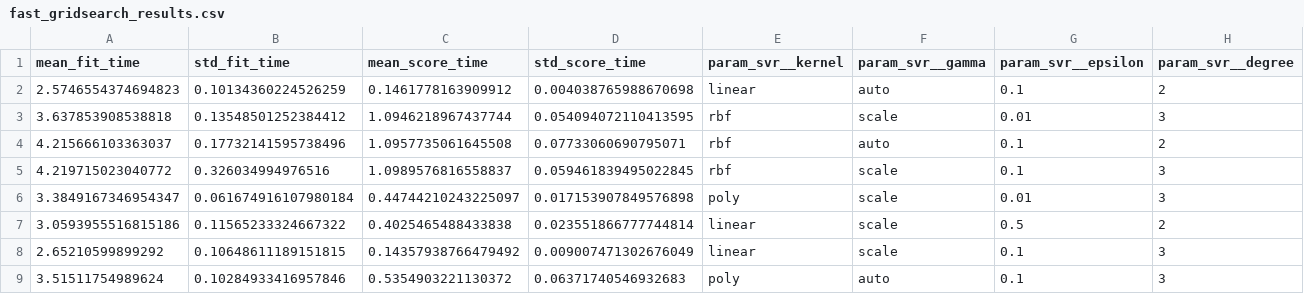
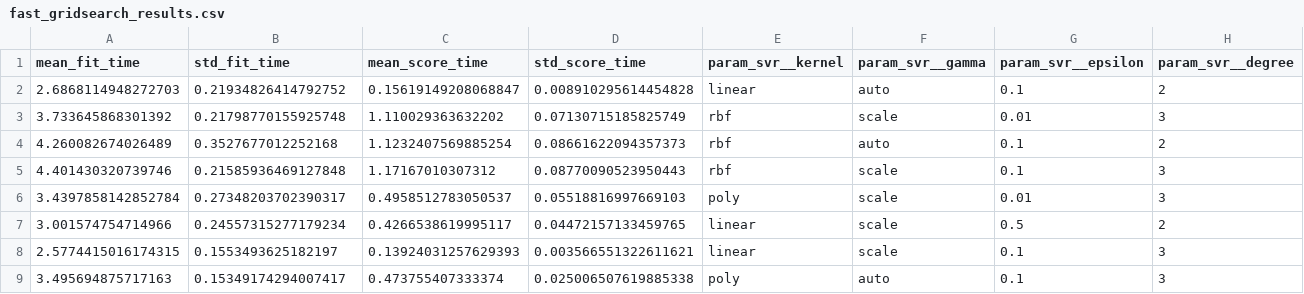
Before and after one commit to aperrin334/Proyecto-Machine-Learning, a CSV file: fast_gridsearch_results.csv, drawn as a sheet; only a part is shown; the diff covers the shown part only; the diff names each change by its address in the sheet, - before the commit and + after, or states it on an @@ line.

```diff
--- a/fast_gridsearch_results.csv
+++ b/fast_gridsearch_results.csv
-A2 (mean_fit_time): 2.5746554374694823
+A2 (mean_fit_time): 2.6868114948272703
-B2 (std_fit_time): 0.10134360224526259
+B2 (std_fit_time): 0.21934826414792752
-C2 (mean_score_time): 0.1461778163909912
+C2 (mean_score_time): 0.15619149208068847
-D2 (std_score_time): 0.004038765988670698
+D2 (std_score_time): 0.008910295614454828
-A3 (mean_fit_time): 3.637853908538818
+A3 (mean_fit_time): 3.733645868301392
-B3 (std_fit_time): 0.13548501252384412
+B3 (std_fit_time): 0.21798770155925748
-C3 (mean_score_time): 1.0946218967437744
+C3 (mean_score_time): 1.110029363632202
-D3 (std_score_time): 0.054094072110413595
+D3 (std_score_time): 0.07130715185825749
-A4 (mean_fit_time): 4.215666103363037
+A4 (mean_fit_time): 4.260082674026489
-B4 (std_fit_time): 0.17732141595738496
+B4 (std_fit_time): 0.3527677012252168
-C4 (mean_score_time): 1.0957735061645508
+C4 (mean_score_time): 1.1232407569885254
-D4 (std_score_time): 0.07733060690795071
+D4 (std_score_time): 0.08661622094357373
-A5 (mean_fit_time): 4.219715023040772
+A5 (mean_fit_time): 4.401430320739746
-B5 (std_fit_time): 0.326034994976516
+B5 (std_fit_time): 0.21585936469127848
-C5 (mean_score_time): 1.0989576816558837
+C5 (mean_score_time): 1.17167010307312
-D5 (std_score_time): 0.059461839495022845
+D5 (std_score_time): 0.08770090523950443
-A6 (mean_fit_time): 3.3849167346954347
+A6 (mean_fit_time): 3.4397858142852784
-B6 (std_fit_time): 0.061674916107980184
+B6 (std_fit_time): 0.27348203702390317
-C6 (mean_score_time): 0.44744210243225097
+C6 (mean_score_time): 0.4958512783050537
-D6 (std_score_time): 0.017153907849576898
+D6 (std_score_time): 0.05518816997669103
-A7 (mean_fit_time): 3.0593955516815186
+A7 (mean_fit_time): 3.001574754714966
-B7 (std_fit_time): 0.11565233324667322
+B7 (std_fit_time): 0.24557315277179234
-C7 (mean_score_time): 0.4025465488433838
+C7 (mean_score_time): 0.4266538619995117
-D7 (std_score_time): 0.023551866777744814
+D7 (std_score_time): 0.04472157133459765
-A8 (mean_fit_time): 2.65210599899292
+A8 (mean_fit_time): 2.5774415016174315
-B8 (std_fit_time): 0.10648611189151815
+B8 (std_fit_time): 0.1553493625182197
-C8 (mean_score_time): 0.14357938766479492
+C8 (mean_score_time): 0.13924031257629393
-D8 (std_score_time): 0.009007471302676049
+D8 (std_score_time): 0.003566551322611621
-A9 (mean_fit_time): 3.51511754989624
+A9 (mean_fit_time): 3.495694875717163
-B9 (std_fit_time): 0.10284933416957846
+B9 (std_fit_time): 0.15349174294007417
-C9 (mean_score_time): 0.5354903221130372
+C9 (mean_score_time): 0.473755407333374
-D9 (std_score_time): 0.06371740546932683
+D9 (std_score_time): 0.025006507619885338
```
Also changed, not shown: 128 edited cells elsewhere in this file, 2 other files.
